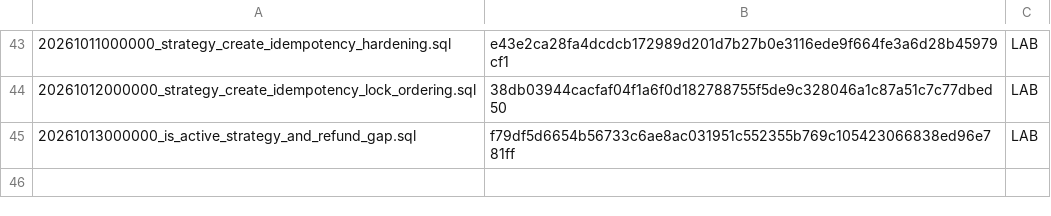
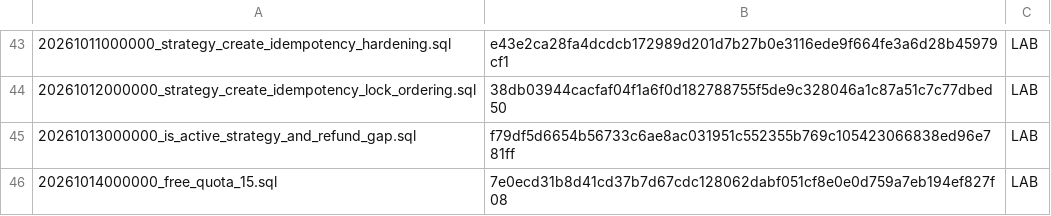
Before and after one commit to jonnipm-web/ai-social-copilot, a TSV file: supabase/migration_manifest.tsv, drawn as a sheet; only a part is shown, gaps mark what is left out.

```diff
--- a/supabase/migration_manifest.tsv
+++ b/supabase/migration_manifest.tsv
@@ -45 +45,2 @@
 20261013000000_is_active_strategy_and_refund_gap.sql	f79df5d6654b56733c6ae8ac031951c552355b769c105423066838ed96e781ff	LAB
+20261014000000_free_quota_15.sql	7e0ecd31b8d41cd37b7d67cdc128062dabf051cf8e0e0d759a7eb194ef827f08	LAB
```
Also changed, not shown: 5 other files.
